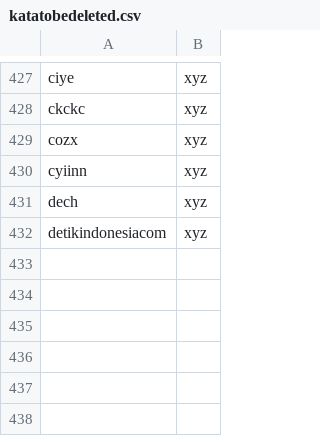
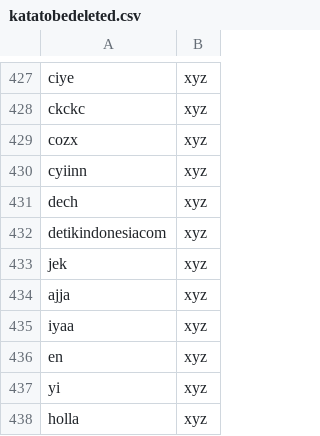
Before and after one commit to eppofahmi/text-mining-r, a CSV file: Data/katatobedeleted.csv, drawn as a sheet; only a part is shown, gaps mark what is left out.

```diff
--- a/Data/katatobedeleted.csv
+++ b/Data/katatobedeleted.csv
@@ -432 +432,7 @@ dech;xyz
 detikindonesiacom;xyz
+jek;xyz
+ajja;xyz
+iyaa;xyz
+en;xyz
+yi;xyz
+holla;xyz
```
Also changed, not shown: 1 other file.
